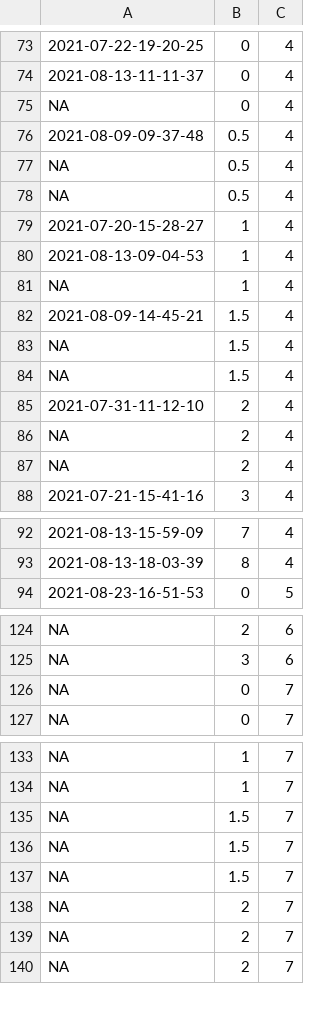
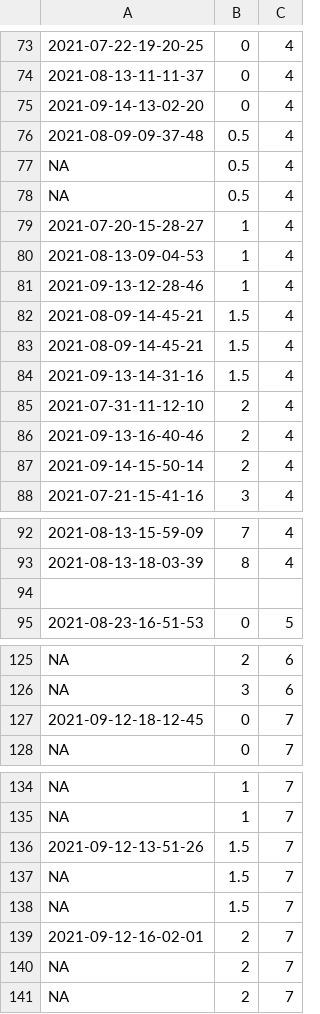
Before and after one commit to KandimallaPrat/fly-anesthesia-chamber, a CSV file: analysis/session-inventory.csv, drawn as a sheet; only a part is shown, gaps mark what is left out.

Commit message:
Updated inventory

```diff
--- a/analysis/session-inventory.csv
+++ b/analysis/session-inventory.csv
@@ -74,3 +74,3 @@
 2021-08-13-11-11-37,0,4
-NA,0,4
+2021-09-14-13-02-20,0,4
 2021-08-09-09-37-48,0.5,4
@@ -80,9 +80,9 @@ NA,0.5,4
 2021-08-13-09-04-53,1,4
-NA,1,4
+2021-09-13-12-28-46,1,4
 2021-08-09-14-45-21,1.5,4
-NA,1.5,4
-NA,1.5,4
+2021-08-09-14-45-21,1.5,4
+2021-09-13-14-31-16,1.5,4
 2021-07-31-11-12-10,2,4
-NA,2,4
-NA,2,4
+2021-09-13-16-40-46,2,4
+2021-09-14-15-50-14,2,4
 2021-07-21-15-41-16,3,4
@@ -93,2 +93,3 @@ NA,2,4
 2021-08-13-18-03-39,8,4
+
 2021-08-23-16-51-53,0,5
@@ -125,3 +126,3 @@ NA,2,6
 NA,3,6
-NA,0,7
+2021-09-12-18-12-45,0,7
 NA,0,7
@@ -134,6 +135,6 @@ NA,1,7
 NA,1,7
+2021-09-12-13-51-26,1.5,7
 NA,1.5,7
 NA,1.5,7
-NA,1.5,7
-NA,2,7
+2021-09-12-16-02-01,2,7
 NA,2,7
```
